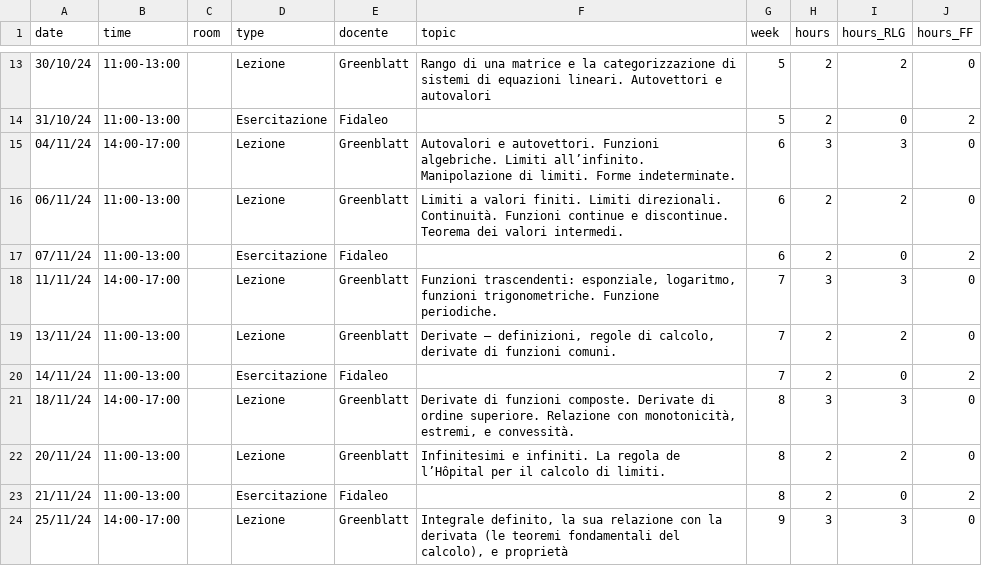
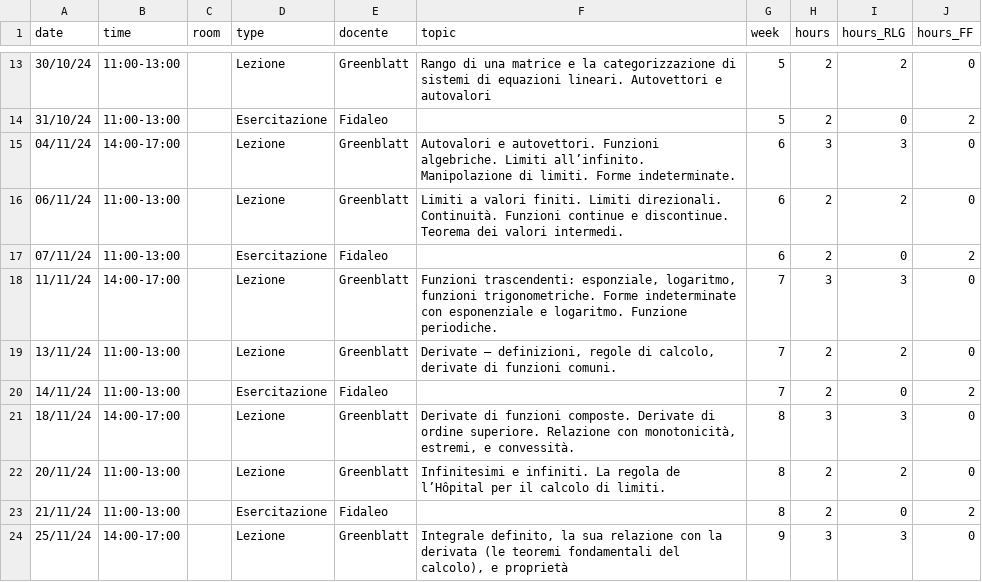
Before and after one commit to RafaelGreenblatt/Mat-SB-2024, a CSV file: data/diary.csv, drawn as a sheet; only a part is shown, gaps mark what is left out; the diff names each change by its address in the sheet, - before the commit and + after, or states it on an @@ line.

Commit message:
Small diary update

```diff
--- a/data/diary.csv
+++ b/data/diary.csv
-F18 (topic): …funzioni trigonometriche. Funzione periodiche.
+F18 (topic): …funzioni trigonometriche. Forme indeterminate con esponenziale e logaritmo. Funzione periodiche.
```
Also changed, not shown: 1 other file.
